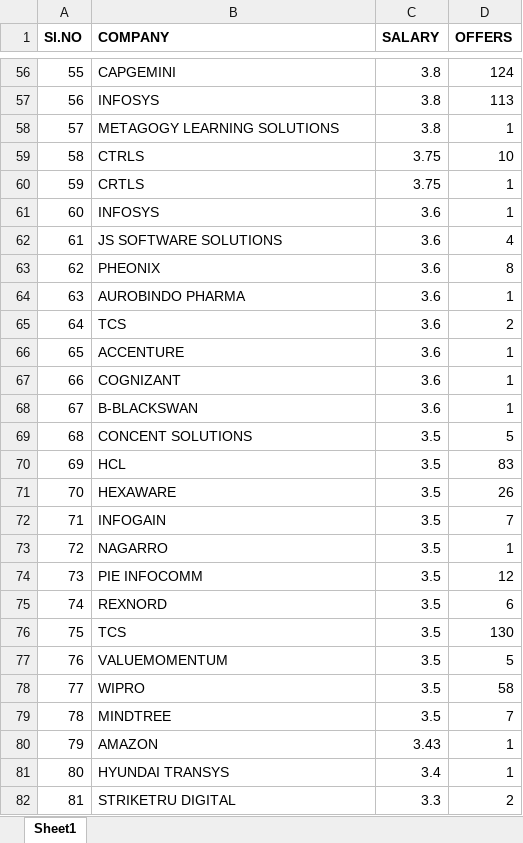
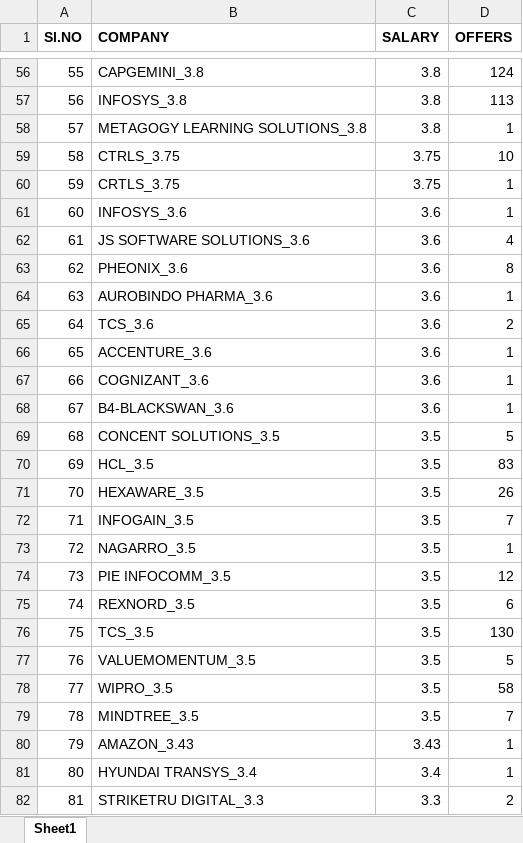
Before and after one commit to Arshad-Ali-1a/python_project-dataset, an Excel workbook: Files/college_info/all_colleges/CVSR/CVSR_placements.xlsx, sheet Sheet1, drawn as a sheet; only a part is shown, gaps mark what is left out; values as stored, in another font and other column widths than the file's, no borders; the diff covers the shown part only; the diff names each change by its address in the sheet, - before the commit and + after, or states it on an @@ line.

```diff
--- a/Files/college_info/all_colleges/CVSR/CVSR_placements.xlsx (sheet Sheet1)
+++ b/Files/college_info/all_colleges/CVSR/CVSR_placements.xlsx (sheet Sheet1)
-B56 (COMPANY): CAPGEMINI
+B56 (COMPANY): CAPGEMINI_3.8
-B57 (COMPANY): INFOSYS
+B57 (COMPANY): INFOSYS_3.8
-B58 (COMPANY): METAGOGY LEARNING SOLUTIONS
+B58 (COMPANY): METAGOGY LEARNING SOLUTIONS_3.8
-B59 (COMPANY): CTRLS
+B59 (COMPANY): CTRLS_3.75
-B60 (COMPANY): CRTLS
+B60 (COMPANY): CRTLS_3.75
-B61 (COMPANY): INFOSYS
+B61 (COMPANY): INFOSYS_3.6
-B62 (COMPANY): JS SOFTWARE SOLUTIONS
+B62 (COMPANY): JS SOFTWARE SOLUTIONS_3.6
-B63 (COMPANY): PHEONIX
+B63 (COMPANY): PHEONIX_3.6
-B64 (COMPANY): AUROBINDO PHARMA
+B64 (COMPANY): AUROBINDO PHARMA_3.6
-B65 (COMPANY): TCS
+B65 (COMPANY): TCS_3.6
-B66 (COMPANY): ACCENTURE
+B66 (COMPANY): ACCENTURE_3.6
-B67 (COMPANY): COGNIZANT
+B67 (COMPANY): COGNIZANT_3.6
-B68 (COMPANY): B-BLACKSWAN
+B68 (COMPANY): B4-BLACKSWAN_3.6
-B69 (COMPANY): CONCENT SOLUTIONS
+B69 (COMPANY): CONCENT SOLUTIONS_3.5
-B70 (COMPANY): HCL
+B70 (COMPANY): HCL_3.5
-B71 (COMPANY): HEXAWARE
+B71 (COMPANY): HEXAWARE_3.5
-B72 (COMPANY): INFOGAIN
+B72 (COMPANY): INFOGAIN_3.5
-B73 (COMPANY): NAGARRO
+B73 (COMPANY): NAGARRO_3.5
-B74 (COMPANY): PIE INFOCOMM
+B74 (COMPANY): PIE INFOCOMM_3.5
-B75 (COMPANY): REXNORD
+B75 (COMPANY): REXNORD_3.5
-B76 (COMPANY): TCS
+B76 (COMPANY): TCS_3.5
-B77 (COMPANY): VALUEMOMENTUM
+B77 (COMPANY): VALUEMOMENTUM_3.5
-B78 (COMPANY): WIPRO
+B78 (COMPANY): WIPRO_3.5
-B79 (COMPANY): MINDTREE
+B79 (COMPANY): MINDTREE_3.5
-B80 (COMPANY): AMAZON
+B80 (COMPANY): AMAZON_3.43
-B81 (COMPANY): HYUNDAI TRANSYS
+B81 (COMPANY): HYUNDAI TRANSYS_3.4
-B82 (COMPANY): STRIKETRU DIGITAL
+B82 (COMPANY): STRIKETRU DIGITAL_3.3
```
Also changed, not shown: 103 edited cells elsewhere in this sheet, 1 other file.
